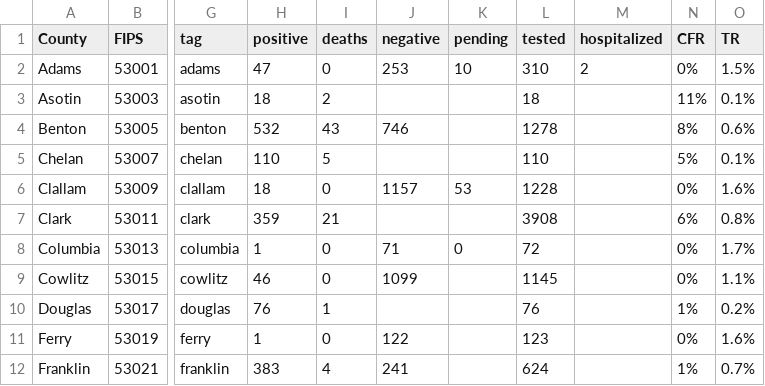
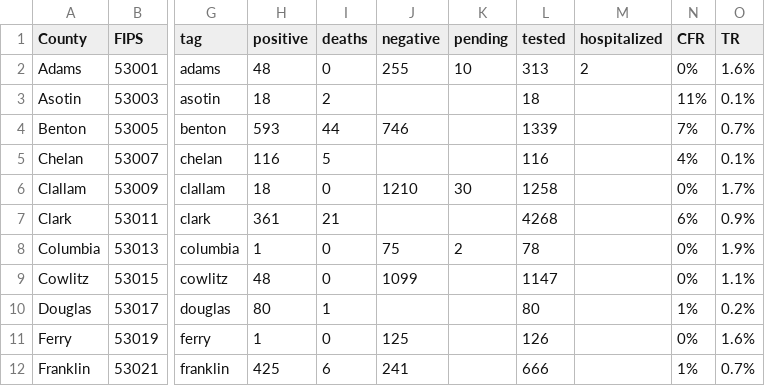
Before and after one commit to monkeywithacupcake/covid-19-wa, a CSV file: wacounty - overall.csv, drawn as a sheet; only a part is shown, gaps mark what is left out; the diff covers the shown part only; the diff names each change by its address in the sheet, - before the commit and + after, or states it on an @@ line.

```diff
--- a/wacounty - overall.csv
+++ b/wacounty - overall.csv
-H2 (positive): 47
+H2 (positive): 48
-J2 (negative): 253
+J2 (negative): 255
-L2 (tested): 310
+L2 (tested): 313
-O2 (TR): 1.5%
+O2 (TR): 1.6%
-H4 (positive): 532
+H4 (positive): 593
-I4 (deaths): 43
+I4 (deaths): 44
-L4 (tested): 1278
+L4 (tested): 1339
-N4 (CFR): 8%
+N4 (CFR): 7%
-O4 (TR): 0.6%
+O4 (TR): 0.7%
-H5 (positive): 110
+H5 (positive): 116
-L5 (tested): 110
+L5 (tested): 116
-N5 (CFR): 5%
+N5 (CFR): 4%
-J6 (negative): 1157
+J6 (negative): 1210
-K6 (pending): 53
+K6 (pending): 30
-L6 (tested): 1228
+L6 (tested): 1258
-O6 (TR): 1.6%
+O6 (TR): 1.7%
-H7 (positive): 359
+H7 (positive): 361
-L7 (tested): 3908
+L7 (tested): 4268
-O7 (TR): 0.8%
+O7 (TR): 0.9%
-J8 (negative): 71
+J8 (negative): 75
-K8 (pending): 0
+K8 (pending): 2
-L8 (tested): 72
+L8 (tested): 78
-O8 (TR): 1.7%
+O8 (TR): 1.9%
-H9 (positive): 46
+H9 (positive): 48
-L9 (tested): 1145
+L9 (tested): 1147
-H10 (positive): 76
+H10 (positive): 80
-L10 (tested): 76
+L10 (tested): 80
-J11 (negative): 122
+J11 (negative): 125
-L11 (tested): 123
+L11 (tested): 126
-H12 (positive): 383
+H12 (positive): 425
-I12 (deaths): 4
+I12 (deaths): 6
-L12 (tested): 624
+L12 (tested): 666
```
Also changed, not shown: 60 edited cells elsewhere in this file, wacounty - deaths.csv, wacounty - positive.csv, 4 other files.
